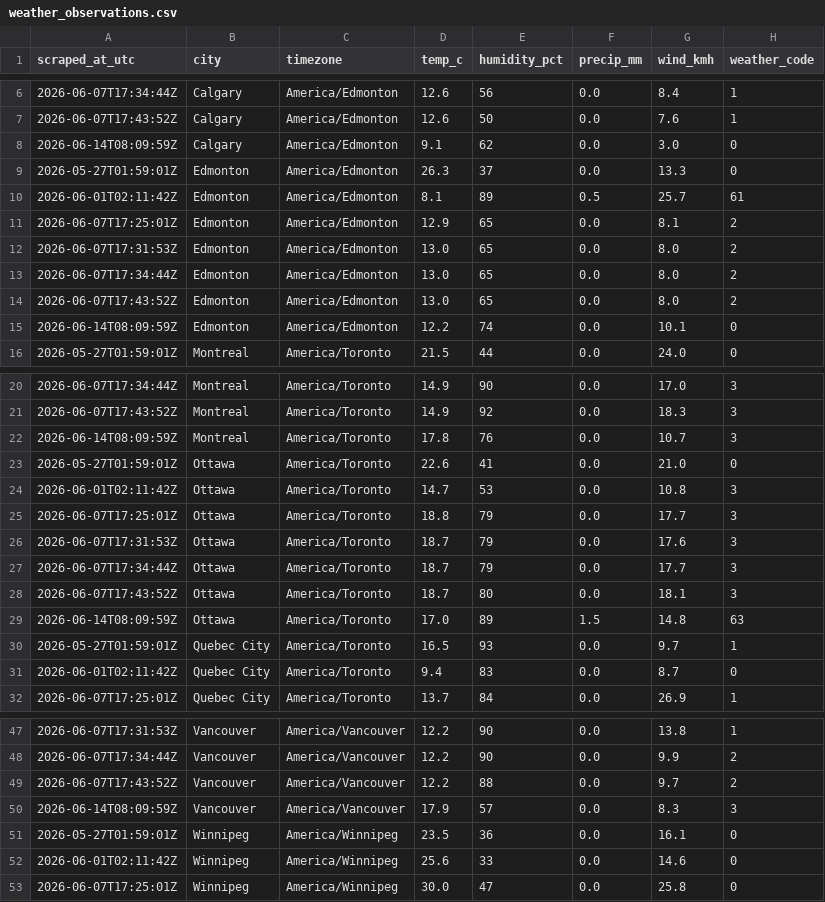
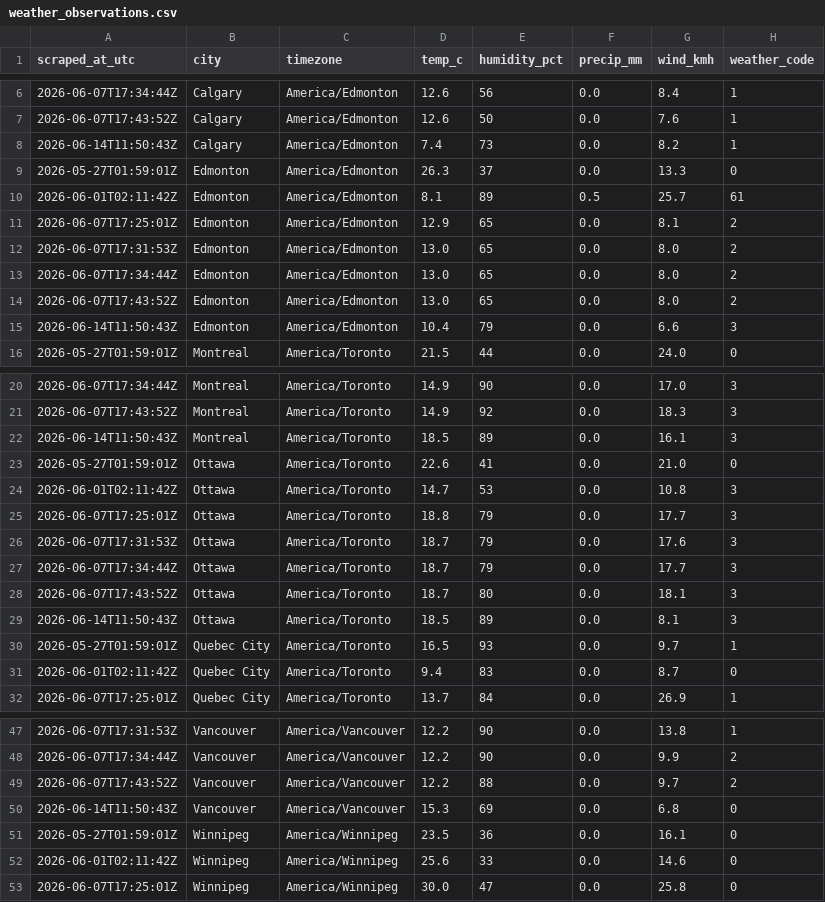
Before and after one commit to imran-ahmed377/weathertracker-ai, a CSV file: output/weather_observations.csv, drawn as a sheet; only a part is shown, gaps mark what is left out; the diff covers the shown part only.

```diff
--- a/output/weather_observations.csv
+++ b/output/weather_observations.csv
@@ -7,3 +7,3 @@ scraped_at_utc,city,timezone,temp_c,humidity_pct,precip_mm,wind_kmh,weather_code
 2026-06-07T17:43:52Z,Calgary,America/Edmonton,12.6,50,0.0,7.6,1
-2026-06-14T08:09:59Z,Calgary,America/Edmonton,9.1,62,0.0,3.0,0
+2026-06-14T11:50:43Z,Calgary,America/Edmonton,7.4,73,0.0,8.2,1
 2026-05-27T01:59:01Z,Edmonton,America/Edmonton,26.3,37,0.0,13.3,0
@@ -14,3 +14,3 @@ scraped_at_utc,city,timezone,temp_c,humidity_pct,precip_mm,wind_kmh,weather_code
 2026-06-07T17:43:52Z,Edmonton,America/Edmonton,13.0,65,0.0,8.0,2
-2026-06-14T08:09:59Z,Edmonton,America/Edmonton,12.2,74,0.0,10.1,0
+2026-06-14T11:50:43Z,Edmonton,America/Edmonton,10.4,79,0.0,6.6,3
 2026-05-27T01:59:01Z,Montreal,America/Toronto,21.5,44,0.0,24.0,0
@@ -21,3 +21,3 @@ scraped_at_utc,city,timezone,temp_c,humidity_pct,precip_mm,wind_kmh,weather_code
 2026-06-07T17:43:52Z,Montreal,America/Toronto,14.9,92,0.0,18.3,3
-2026-06-14T08:09:59Z,Montreal,America/Toronto,17.8,76,0.0,10.7,3
+2026-06-14T11:50:43Z,Montreal,America/Toronto,18.5,89,0.0,16.1,3
 2026-05-27T01:59:01Z,Ottawa,America/Toronto,22.6,41,0.0,21.0,0
@@ -28,3 +28,3 @@ scraped_at_utc,city,timezone,temp_c,humidity_pct,precip_mm,wind_kmh,weather_code
 2026-06-07T17:43:52Z,Ottawa,America/Toronto,18.7,80,0.0,18.1,3
-2026-06-14T08:09:59Z,Ottawa,America/Toronto,17.0,89,1.5,14.8,63
+2026-06-14T11:50:43Z,Ottawa,America/Toronto,18.5,89,0.0,8.1,3
 2026-05-27T01:59:01Z,Quebec City,America/Toronto,16.5,93,0.0,9.7,1
@@ -49,3 +49,3 @@ scraped_at_utc,city,timezone,temp_c,humidity_pct,precip_mm,wind_kmh,weather_code
 2026-06-07T17:43:52Z,Vancouver,America/Vancouver,12.2,88,0.0,9.7,2
-2026-06-14T08:09:59Z,Vancouver,America/Vancouver,17.9,57,0.0,8.3,3
+2026-06-14T11:50:43Z,Vancouver,America/Vancouver,15.3,69,0.0,6.8,0
 2026-05-27T01:59:01Z,Winnipeg,America/Winnipeg,23.5,36,0.0,16.1,0
```
Also changed, not shown: 12 edited cells elsewhere in this file, output/weather_daily.csv, 1 other file.
